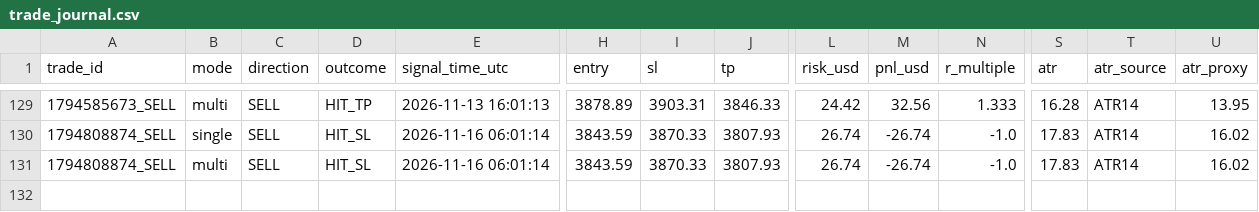
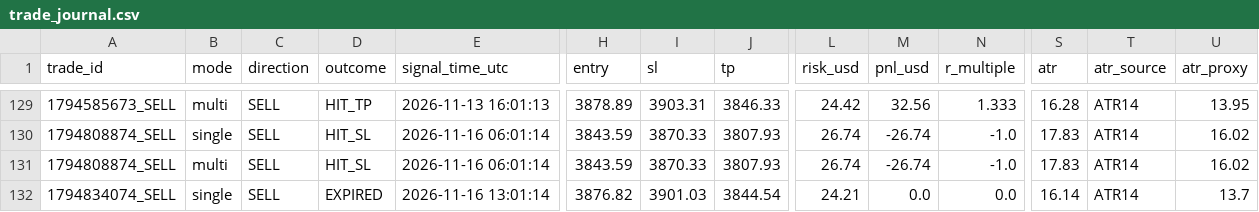
Before and after one commit to duongviethiep/gold-bot, a CSV file: trade_journal.csv, drawn as a sheet; only a part is shown, gaps mark what is left out; rows hold the shown columns only; the diff names each change by its address in the sheet, - before the commit and + after, or states it on an @@ line.

```diff
--- a/trade_journal.csv
+++ b/trade_journal.csv
+row 132: 1794834074_SELL | single | SELL | EXPIRED | 2026-11-16 13:01:14 | 3876.82 | 3901.03 | 3844.54 | 24.21 | 0.0 | 0.0 | 16.14 | ATR14 | 13.7
```
Also changed, not shown: 1 other file.
